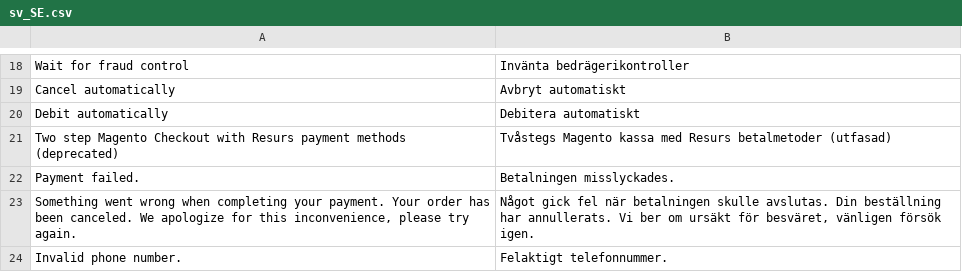
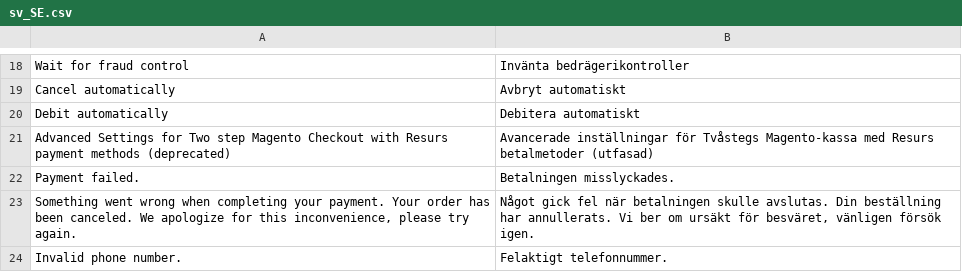
Before and after one commit to developerfromjokela/resursbank-magento2-simplified, a CSV file: i18n/sv_SE.csv, drawn as a sheet; only a part is shown, gaps mark what is left out.

```diff
--- a/i18n/sv_SE.csv
+++ b/i18n/sv_SE.csv
@@ -20,3 +20,3 @@
 "Debit automatically","Debitera automatiskt"
-"Two step Magento Checkout with Resurs payment methods (deprecated)","Tvåstegs Magento kassa med Resurs betalmetoder (utfasad)"
+"Advanced Settings for Two step Magento Checkout with Resurs payment methods (deprecated)","Avancerade inställningar för Tvåstegs Magento-kassa med Resurs betalmetoder (utfasad)"
 "Payment failed.","Betalningen misslyckades."
```
Also changed, not shown: 1 other file.
